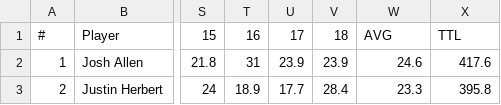
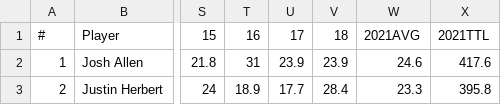
Before and after one commit to narekb8/INFSCI-1540-Project, a CSV file: project_datasets/FantasyPros_Fantasy_Football_Points_QB_2021.csv, drawn as a sheet; only a part is shown, gaps mark what is left out; the diff names each change by its address in the sheet, - before the commit and + after, or states it on an @@ line.

```diff
--- a/project_datasets/FantasyPros_Fantasy_Football_Points_QB_2021.csv
+++ b/project_datasets/FantasyPros_Fantasy_Football_Points_QB_2021.csv
-W1: AVG
+W1: 2021AVG
-X1: TTL
+X1: 2021TTL
```
Also changed, not shown: project_datasets/FantasyPros_Fantasy_Football_Points_QB_2020.csv, project_datasets/FantasyPros_Fantasy_Football_Points_QB_2022.csv, 4 other files.
